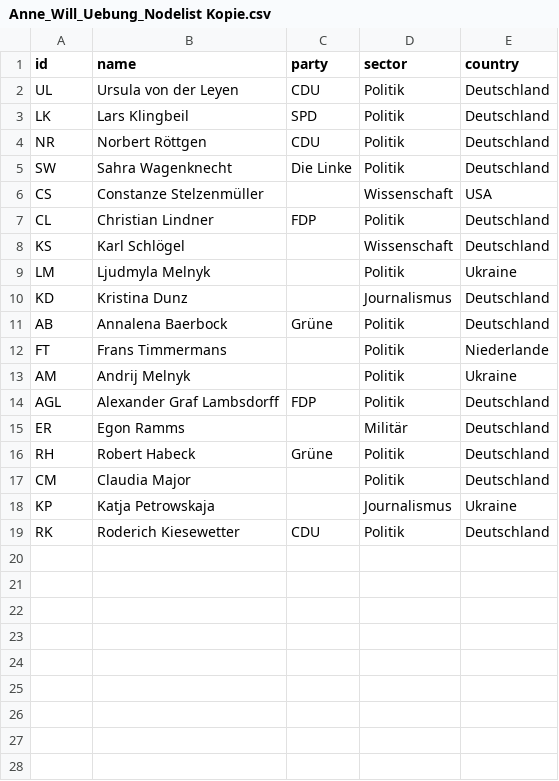
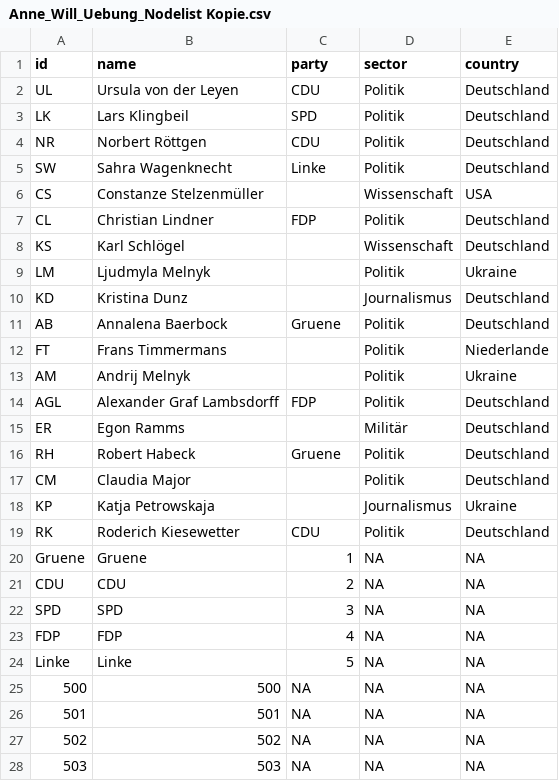
Before and after one commit to Marie-00/Anne_Will_Uebung_1, a CSV file: Anne_Will_Uebung_Nodelist Kopie.csv, drawn as a sheet.

Commit message:
Update Anne_Will_Uebung_Nodelist Kopie.csv

```diff
--- a/Anne_Will_Uebung_Nodelist Kopie.csv
+++ b/Anne_Will_Uebung_Nodelist Kopie.csv
@@ -4,3 +4,3 @@ LK,Lars Klingbeil,SPD,Politik,Deutschland
 NR,Norbert Röttgen,CDU,Politik,Deutschland	
-SW,Sahra Wagenknecht,Die Linke,Politik,Deutschland	
+SW,Sahra Wagenknecht,Linke,Politik,Deutschland	
 CS,Constanze Stelzenmüller,,Wissenschaft,USA
@@ -10,3 +10,3 @@ LM,Ljudmyla Melnyk,,Politik,Ukraine
 KD,Kristina Dunz,,Journalismus,Deutschland
-AB,Annalena Baerbock,Grüne,Politik,Deutschland	
+AB,Annalena Baerbock,Gruene,Politik,Deutschland	
 FT,Frans Timmermans,,Politik,Niederlande
@@ -15,3 +15,3 @@ AGL,Alexander Graf Lambsdorff ,FDP,Politik,Deutschland
 ER,Egon Ramms,,Militär,Deutschland
-RH,Robert Habeck,Grüne,Politik,Deutschland
+RH,Robert Habeck,Gruene,Politik,Deutschland
 CM,Claudia Major,,Politik,Deutschland
@@ -19 +19,10 @@ KP,Katja Petrowskaja,,Journalismus,Ukraine
 RK,Roderich Kiesewetter,CDU,Politik,Deutschland
+Gruene,Gruene,1,NA,NA
+CDU,CDU,2,NA,NA
+SPD,SPD,3,NA,NA
+FDP,FDP,4,NA,NA
+Linke,Linke,5,NA,NA
+500,500,NA,NA,NA
+501,501,NA,NA,NA
+502,502,NA,NA,NA
+503,503,NA,NA,NA
```
